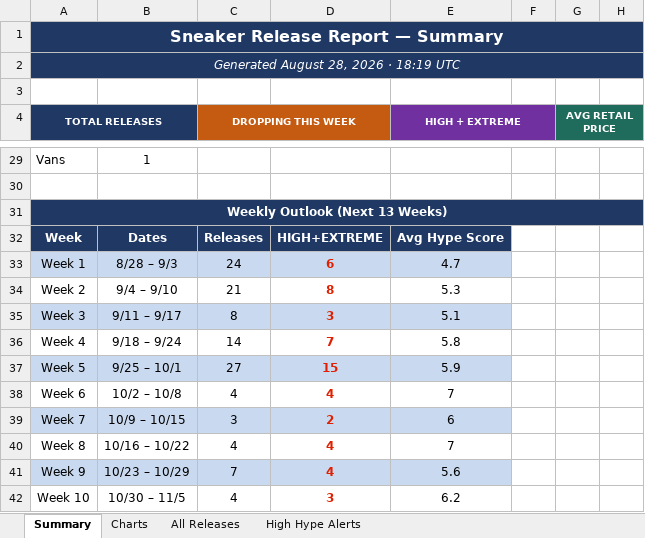
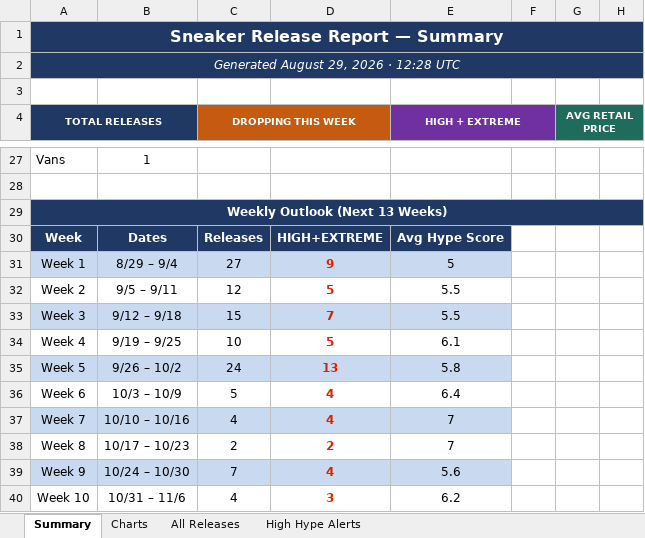
Before and after one commit to lordnader2002-sudo/Shoe-Tracker-v2, an Excel workbook: docs/data/sneaker_releases.xlsx, sheet Summary, drawn as a sheet; only a part is shown, gaps mark what is left out; values as stored, in another font and other column widths than the file's, no borders; addresses are those after the commit; the diff covers the shown part only; the diff names each change by its address in the sheet, - before the commit and + after, or states it on an @@ line.

```diff
--- a/docs/data/sneaker_releases.xlsx (sheet Summary)
+++ b/docs/data/sneaker_releases.xlsx (sheet Summary)
-A2 (TOTAL RELEASES): Generated August 28, 2026 · 18:19 UTC
+A2 (TOTAL RELEASES): Generated August 29, 2026 · 12:28 UTC
-B31: 8/28 – 9/3
+B31: 8/29 – 9/4
-C31 (DROPPING THIS WEEK): 24
+C31 (DROPPING THIS WEEK): 27
-D31: 6
+D31: 9
-E31 (HIGH + EXTREME): 4.7
+E31 (HIGH + EXTREME): 5
-B32: 9/4 – 9/10
+B32: 9/5 – 9/11
-C32 (DROPPING THIS WEEK): 21
+C32 (DROPPING THIS WEEK): 12
-D32: 8
+D32: 5
-E32 (HIGH + EXTREME): 5.3
+E32 (HIGH + EXTREME): 5.5
-B33: 9/11 – 9/17
+B33: 9/12 – 9/18
-C33 (DROPPING THIS WEEK): 8
+C33 (DROPPING THIS WEEK): 15
-D33: 3
+D33: 7
-E33 (HIGH + EXTREME): 5.1
+E33 (HIGH + EXTREME): 5.5
-B34: 9/18 – 9/24
+B34: 9/19 – 9/25
-C34 (DROPPING THIS WEEK): 14
+C34 (DROPPING THIS WEEK): 10
-D34: 7
+D34: 5
-E34 (HIGH + EXTREME): 5.8
+E34 (HIGH + EXTREME): 6.1
-B35: 9/25 – 10/1
+B35: 9/26 – 10/2
-C35 (DROPPING THIS WEEK): 27
+C35 (DROPPING THIS WEEK): 24
-D35: 15
+D35: 13
-E35 (HIGH + EXTREME): 5.9
+E35 (HIGH + EXTREME): 5.8
-B36: 10/2 – 10/8
+B36: 10/3 – 10/9
-C36 (DROPPING THIS WEEK): 4
+C36 (DROPPING THIS WEEK): 5
-E36 (HIGH + EXTREME): 7
+E36 (HIGH + EXTREME): 6.4
-B37: 10/9 – 10/15
+B37: 10/10 – 10/16
-C37 (DROPPING THIS WEEK): 3
+C37 (DROPPING THIS WEEK): 4
-D37: 2
+D37: 4
-E37 (HIGH + EXTREME): 6
+E37 (HIGH + EXTREME): 7
-B38: 10/16 – 10/22
+B38: 10/17 – 10/23
-C38 (DROPPING THIS WEEK): 4
+C38 (DROPPING THIS WEEK): 2
-D38: 4
+D38: 2
-B39: 10/23 – 10/29
+B39: 10/24 – 10/30
-B40: 10/30 – 11/5
+B40: 10/31 – 11/6
```
Also changed, not shown: 1 added row, 3 removed rows, 20 edited cells and cell formats elsewhere in this sheet, sheet All Releases, sheet High Hype Alerts, sheet Charts, charts or pictures, reports/sneaker_releases.xlsx, 1 other file.
